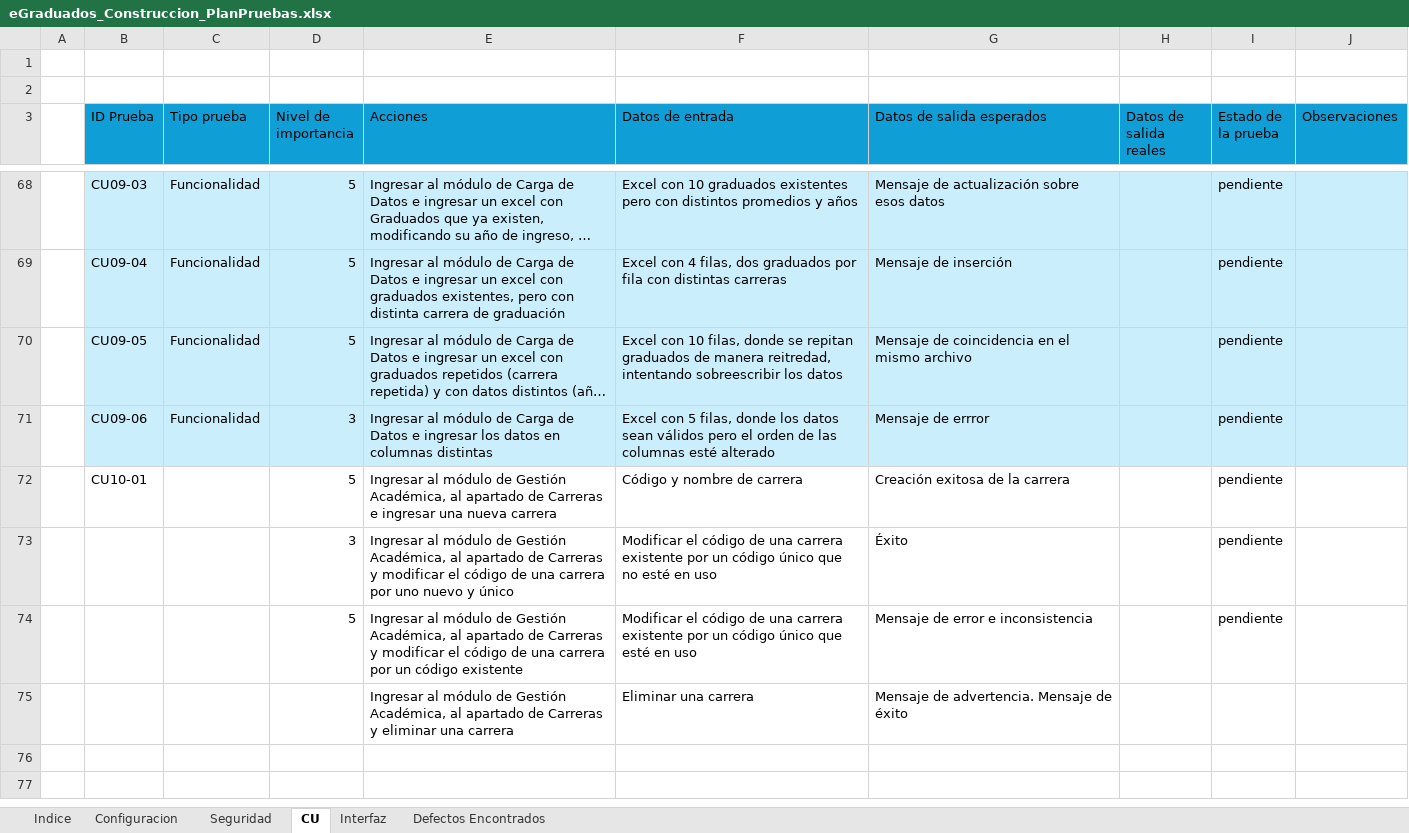
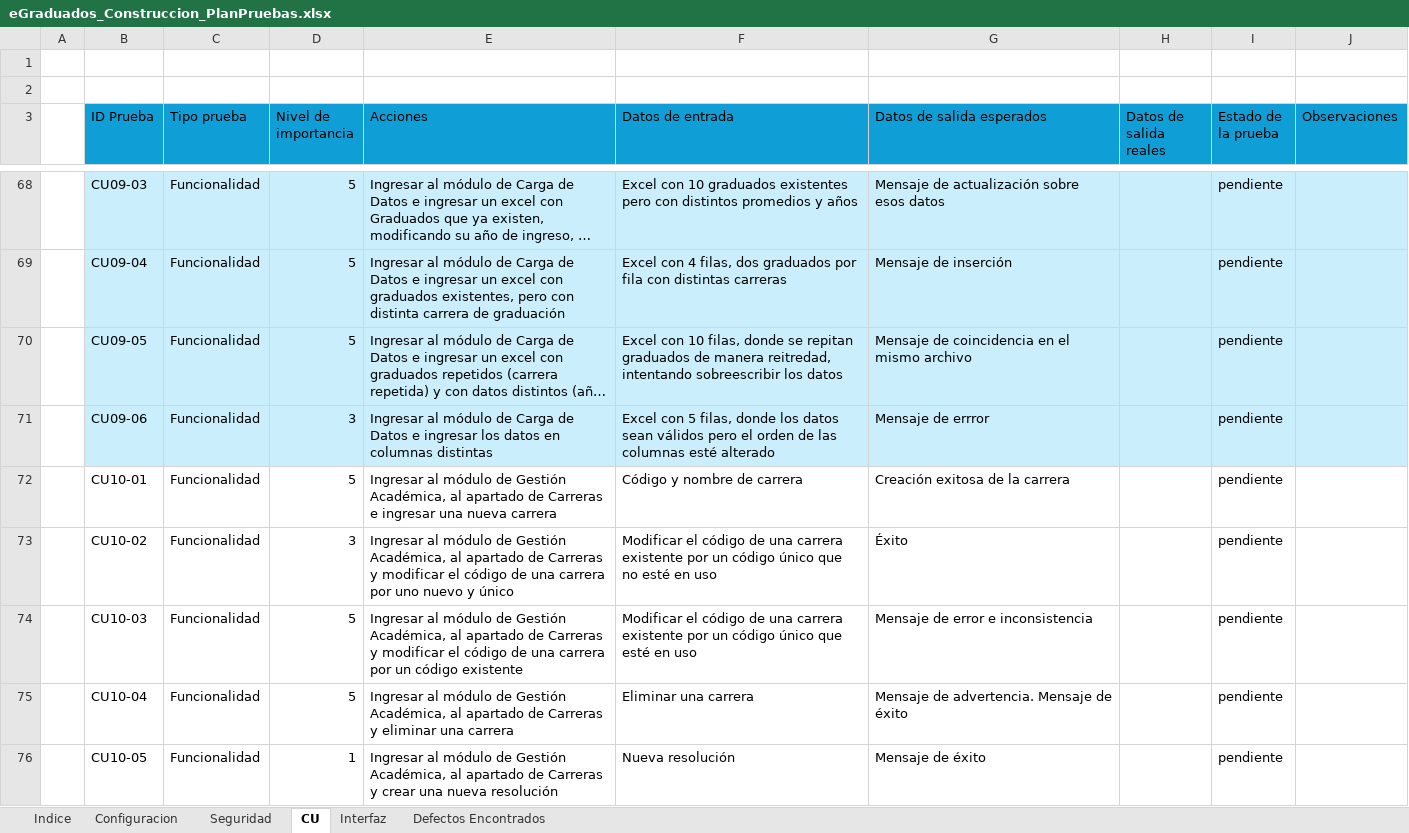
Before and after one commit to SantillanDottaLucas/eGraduados, an Excel workbook: A-Documentacion/C-Construccion/eGraduados_Construccion_PlanPruebas.xlsx, sheet CU, drawn as a sheet; only a part is shown, gaps mark what is left out; long unchanged cells end in …; values as stored, in another font and other column widths than the file's, no borders; table styles not drawn; removed rows and columns are numbered as before the commit, all else as after; the diff covers the shown part only; the diff names each change by its address in the sheet, - before the commit and + after, or states it on an @@ line.

Commit message:
DOC: Actualizacion de documentacion

```diff
--- a/A-Documentacion/C-Construccion/eGraduados_Construccion_PlanPruebas.xlsx (sheet CU)
+++ b/A-Documentacion/C-Construccion/eGraduados_Construccion_PlanPruebas.xlsx (sheet CU)
-C72:C74 (Tipo prueba): (empty)
+C72:C74 (Tipo prueba): Funcionalidad
-B73 (ID Prueba): (empty)
+B73 (ID Prueba): CU10-02
-B74 (ID Prueba): (empty)
+B74 (ID Prueba): CU10-03
-row 75:  |  |  |  | Ingresar al módulo de Gestión Académica, al apartado de Carreras y eliminar una carrera | Eliminar una carrera | Mensaje de advertencia. Mensaje de éxito
+row 75:  | CU10-04 | Funcionalidad | 5 | Ingresar al módulo de Gestión Académica, al apartado de Carreras y eliminar una carrera | Eliminar una carrera | Mensaje de advertencia. Mensaje de éxito |  | pendiente
+row 76:  | CU10-05 | Funcionalidad | 1 | Ingresar al módulo de Gestión Académica, al apartado de Carreras y crear una nueva resolución | Nueva resolución | Mensaje de éxito |  | pendiente
```
Also changed, not shown: 6 added rows elsewhere in this sheet, 5 other files.
